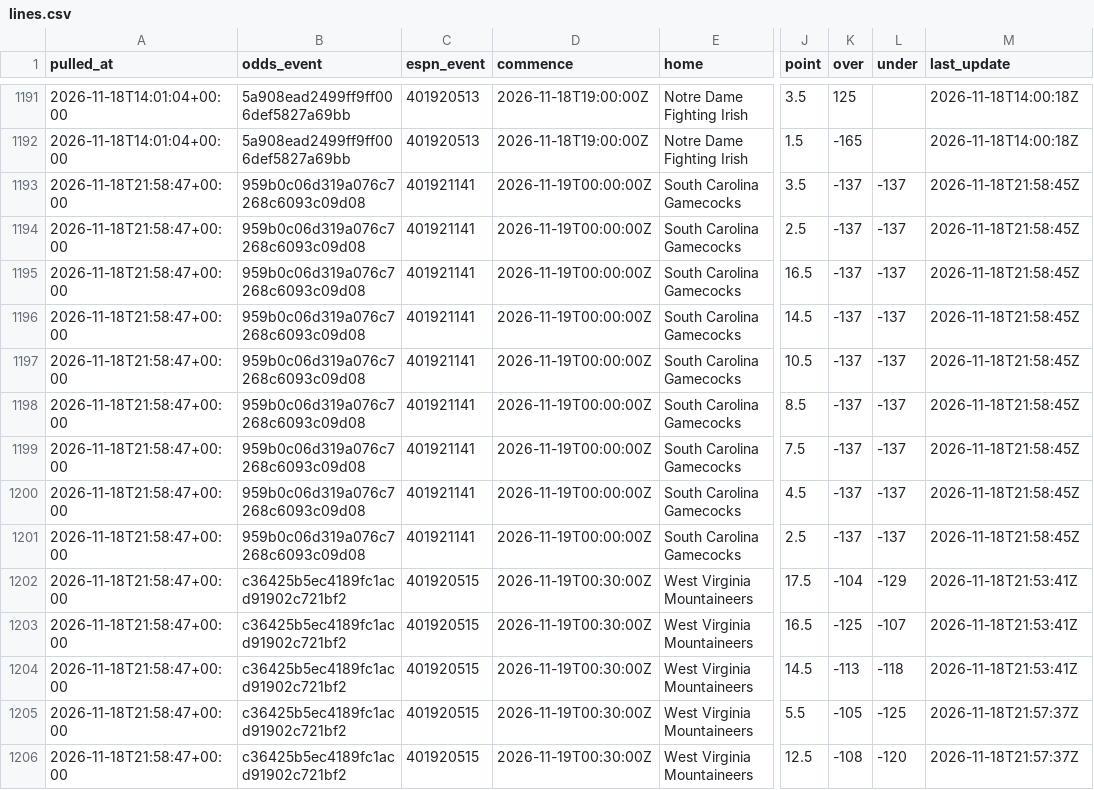
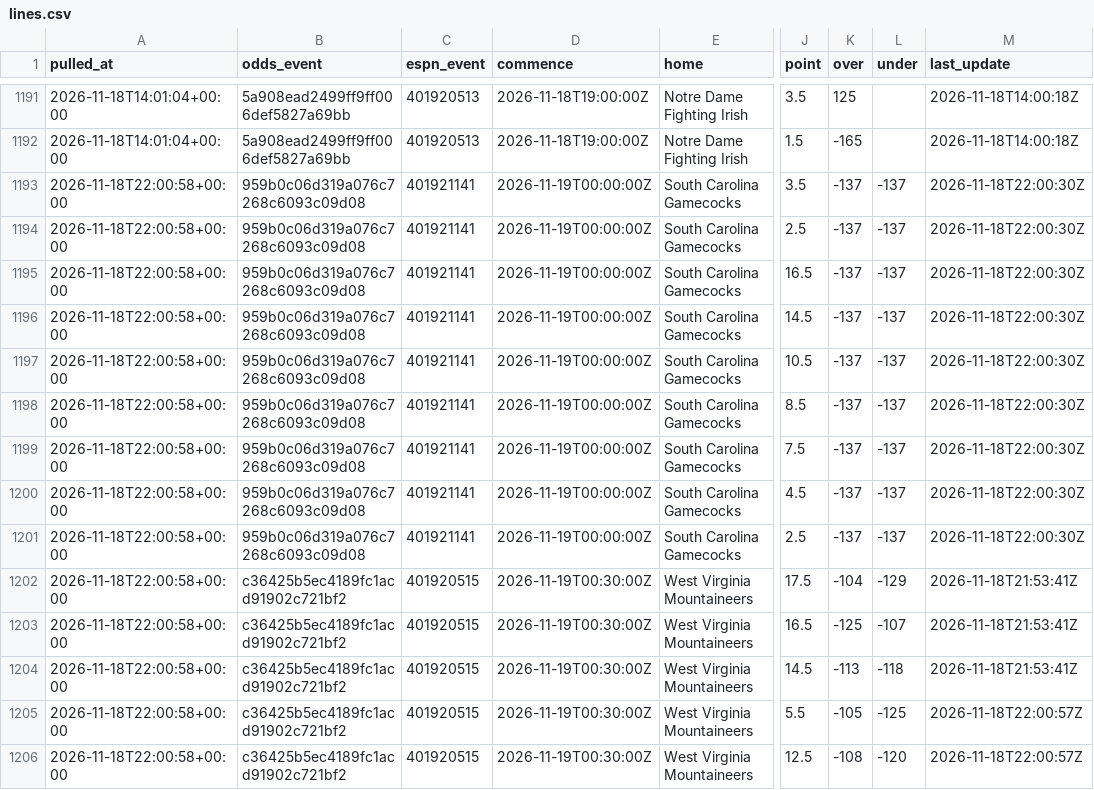
Before and after one commit to jlwin1995-alt/CBB, a CSV file: data/raw/lines.csv, drawn as a sheet; only a part is shown, gaps mark what is left out; the diff covers the shown part only; the diff names each change by its address in the sheet, - before the commit and + after, or states it on an @@ line.

```diff
--- a/data/raw/lines.csv
+++ b/data/raw/lines.csv
-A1193:A1206 (pulled_at): 2026-11-18T21:58:47+00:00
+A1193:A1206 (pulled_at): 2026-11-18T22:00:58+00:00
-M1193:M1201 (last_update): 2026-11-18T21:58:45Z
+M1193:M1201 (last_update): 2026-11-18T22:00:30Z
-M1205:M1206 (last_update): 2026-11-18T21:57:37Z
+M1205:M1206 (last_update): 2026-11-18T22:00:57Z
```
Also changed, not shown: 154 edited cells elsewhere in this file, data/log/credits.csv, data/proj/projections.csv, 2 other files.
